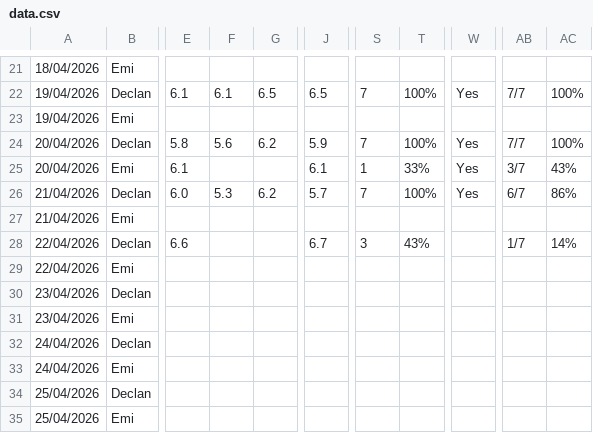
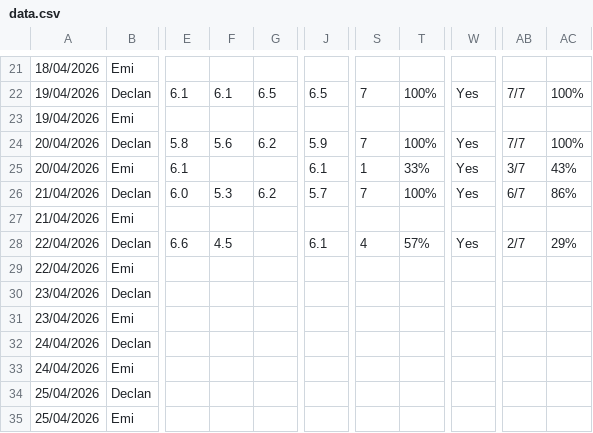
Before and after one commit to Declan2501/54-protocol, a CSV file: data.csv, drawn as a sheet; only a part is shown, gaps mark what is left out; the diff names each change by its address in the sheet, - before the commit and + after, or states it on an @@ line.

Commit message:
Auto update data.csv

```diff
--- a/data.csv
+++ b/data.csv
-F28: (empty)
+F28: 4.5
-J28: 6.7
+J28: 6.1
-S28: 3
+S28: 4
-T28: 43%
+T28: 57%
-W28: (empty)
+W28: Yes
-AB28: 1/7
+AB28: 2/7
-AC28: 14%
+AC28: 29%
```
